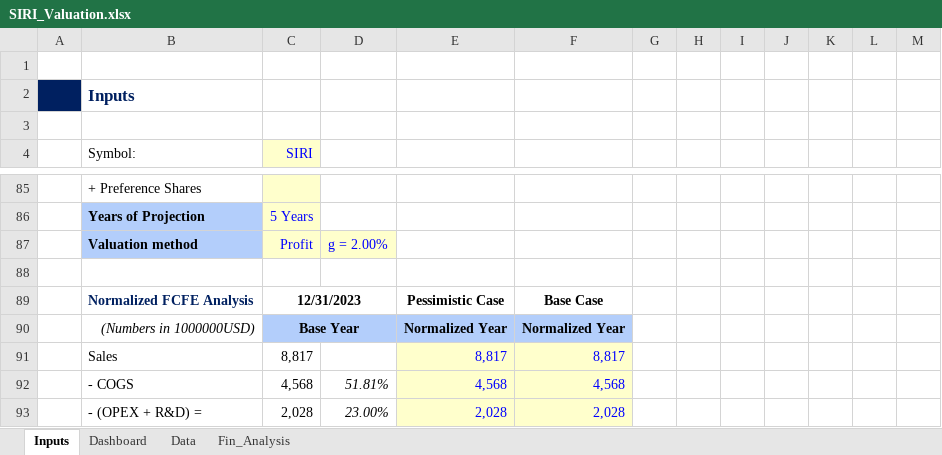
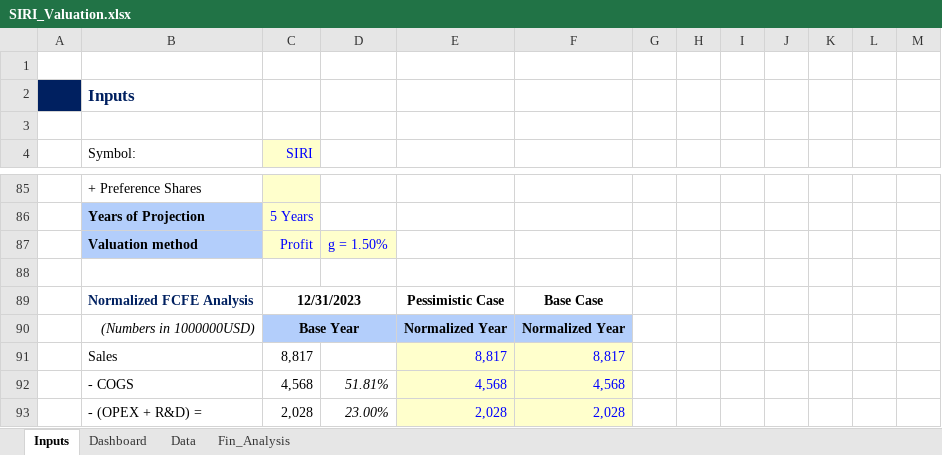
Before and after one commit to JerryChenz/Invest_Proc_Alpha, an Excel workbook: financial_models/opportunities/SIRI_Valuation.xlsx, sheet Inputs, drawn as a sheet; only a part is shown, gaps mark what is left out; values as stored, in another font and other column widths than the file's, no borders; conditional formats not drawn; the diff names each change by its address in the sheet, - before the commit and + after, or states it on an @@ line.

```diff
--- a/financial_models/opportunities/SIRI_Valuation.xlsx (sheet Inputs)
+++ b/financial_models/opportunities/SIRI_Valuation.xlsx (sheet Inputs)
-D87: g = 2.00%
+D87: g = 1.50%
```
Also changed, not shown: sheet Fin_Analysis, sheet Dashboard, financial_models/Stock_Monitor.xlsx.
